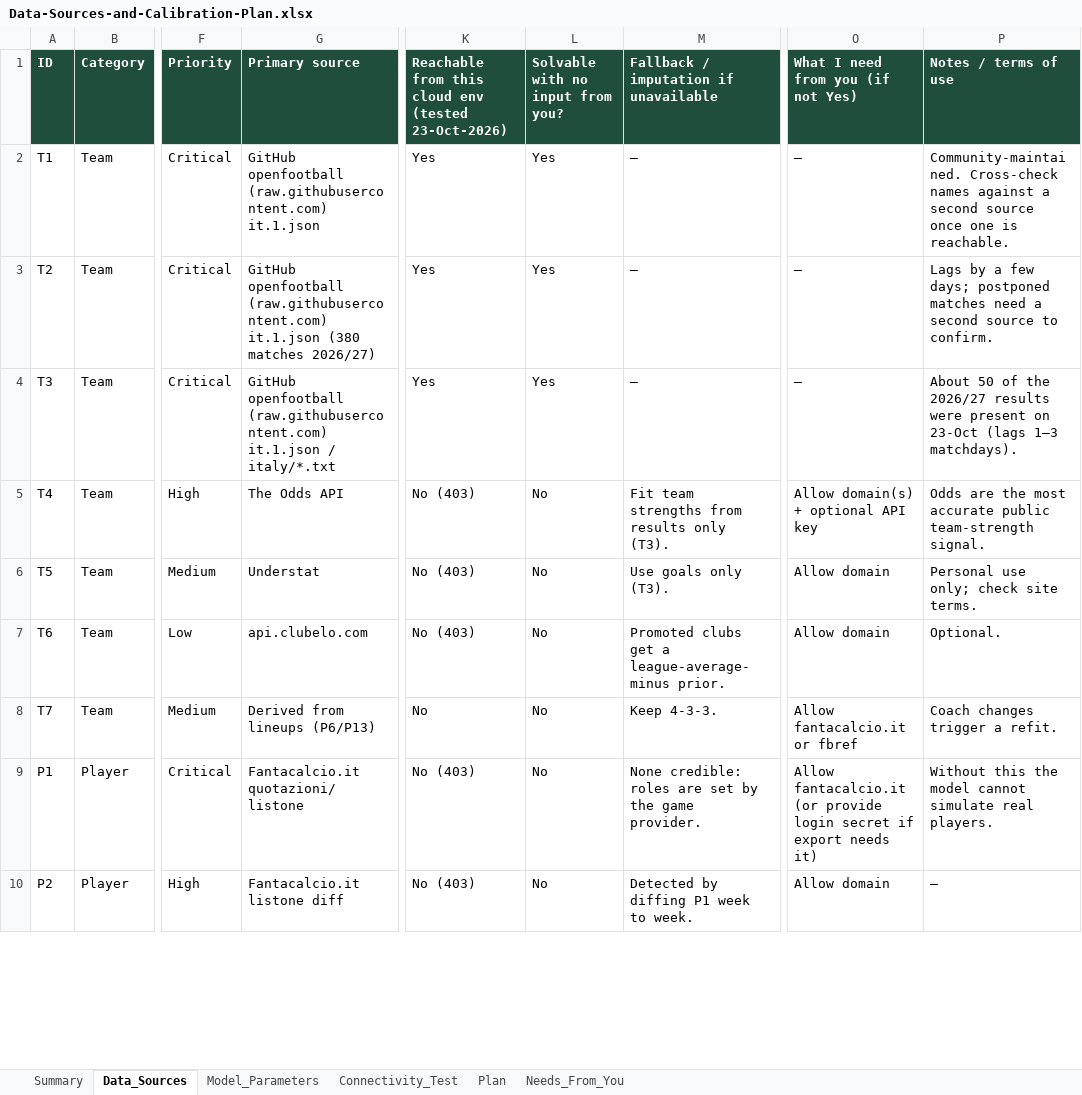
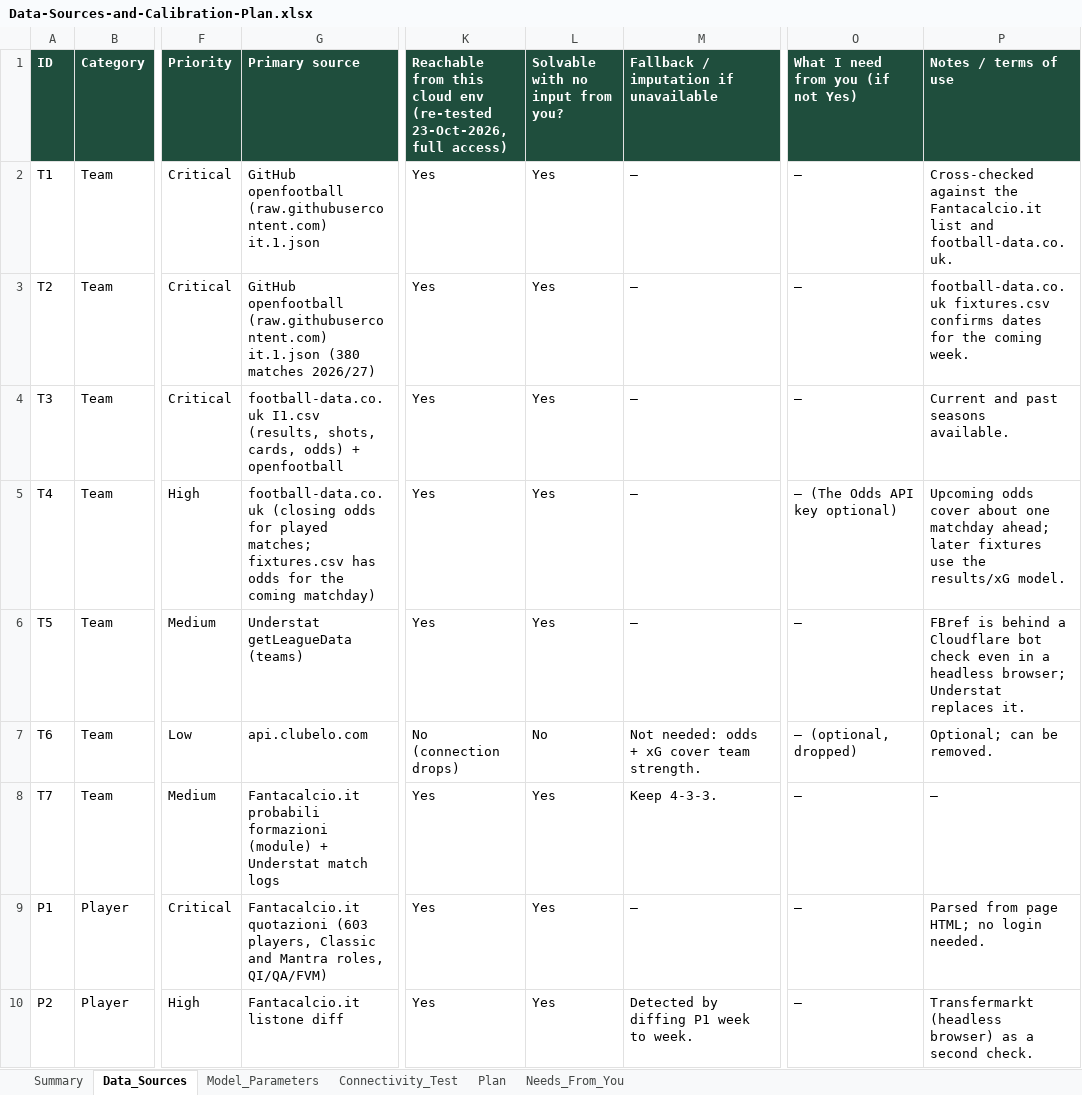
Before and after one commit to epalombo7/Fanta_Bro_XFM_Simulations_MOdule, an Excel workbook: FantaBall-Complete/docs/Data-Sources-and-Calibration-Plan.xlsx, sheet Data_Sources, drawn as a sheet; only a part is shown, gaps mark what is left out; values as stored, in another font and other column widths than the file's, no borders; conditional formats and table styles not drawn; the diff covers the shown part only; the diff names each change by its address in the sheet, - before the commit and + after, or states it on an @@ line.

```diff
--- a/FantaBall-Complete/docs/Data-Sources-and-Calibration-Plan.xlsx (sheet Data_Sources)
+++ b/FantaBall-Complete/docs/Data-Sources-and-Calibration-Plan.xlsx (sheet Data_Sources)
-K1: …cloud env (tested 23-Oct-2026)
+K1: …cloud env (re-tested 23-Oct-2026, full access)
-P2 (Notes / terms of use): Community-maintained. Cross-check names against a second source once one is reachable.
+P2 (Notes / terms of use): Cross-checked against the Fantacalcio.it list and football-data.co.uk.
-P3 (Notes / terms of use): Lags by a few days; postponed matches need a second source to confirm.
+P3 (Notes / terms of use): football-data.co.uk fixtures.csv confirms dates for the coming week.
-G4 (Primary source): GitHub openfootball (raw.githubusercontent.com) it.1.json / italy/*.txt
+G4 (Primary source): football-data.co.uk I1.csv (results, shots, cards, odds) + openfootball
-P4 (Notes / terms of use): About 50 of the 2026/27 results were present on 23-Oct (lags 1–3 matchdays).
+P4 (Notes / terms of use): Current and past seasons available.
-G5 (Primary source): The Odds API
+G5 (Primary source): football-data.co.uk (closing odds for played matches; fixtures.csv has odds for the coming matchday)
-K5:K6: No (403)
+K5:K6: Yes
-L5:L6 (Solvable with no input from you?): No
+L5:L6 (Solvable with no input from you?): Yes
-M5: Fit team strengths from results only (T3).
+M5: —
-O5: Allow domain(s) + optional API key
+O5: — (The Odds API key optional)
-P5 (Notes / terms of use): Odds are the most accurate public team-strength signal.
+P5 (Notes / terms of use): Upcoming odds cover about one matchday ahead; later fixtures use the results/xG model.
-G6 (Primary source): Understat
+G6 (Primary source): Understat getLeagueData (teams)
-M6: Use goals only (T3).
+M6: —
-O6: Allow domain
+O6: —
-P6 (Notes / terms of use): Personal use only; check site terms.
+P6 (Notes / terms of use): FBref is behind a Cloudflare bot check even in a headless browser; Understat replaces it.
-K7: No (403)
+K7: No (connection drops)
-M7: Promoted clubs get a league-average-minus prior.
+M7: Not needed: odds + xG cover team strength.
-O7: Allow domain
+O7: — (optional, dropped)
-P7 (Notes / terms of use): Optional.
+P7 (Notes / terms of use): Optional; can be removed.
-G8 (Primary source): Derived from lineups (P6/P13)
+G8 (Primary source): Fantacalcio.it probabili formazioni (module) + Understat match logs
-K8: No
+K8: Yes
-L8:L10 (Solvable with no input from you?): No
+L8:L10 (Solvable with no input from you?): Yes
-O8: Allow fantacalcio.it or fbref
+O8: —
-P8 (Notes / terms of use): Coach changes trigger a refit.
+P8 (Notes / terms of use): —
-G9 (Primary source): Fantacalcio.it quotazioni/listone
+G9 (Primary source): Fantacalcio.it quotazioni (603 players, Classic and Mantra roles, QI/QA/FVM)
-K9:K10: No (403)
+K9:K10: Yes
-M9: None credible: roles are set by the game provider.
+M9: —
-O9: Allow fantacalcio.it (or provide login secret if export needs it)
+O9: —
-P9 (Notes / terms of use): Without this the model cannot simulate real players.
+P9 (Notes / terms of use): Parsed from page HTML; no login needed.
-O10: Allow domain
+O10: —
-P10 (Notes / terms of use): —
+P10 (Notes / terms of use): Transfermarkt (headless browser) as a second check.
```
Also changed, not shown: 58 edited cells elsewhere in this sheet, sheet Model_Parameters, sheet Connectivity_Test, sheet Needs_From_You, sheet Summary, sheet Plan.
